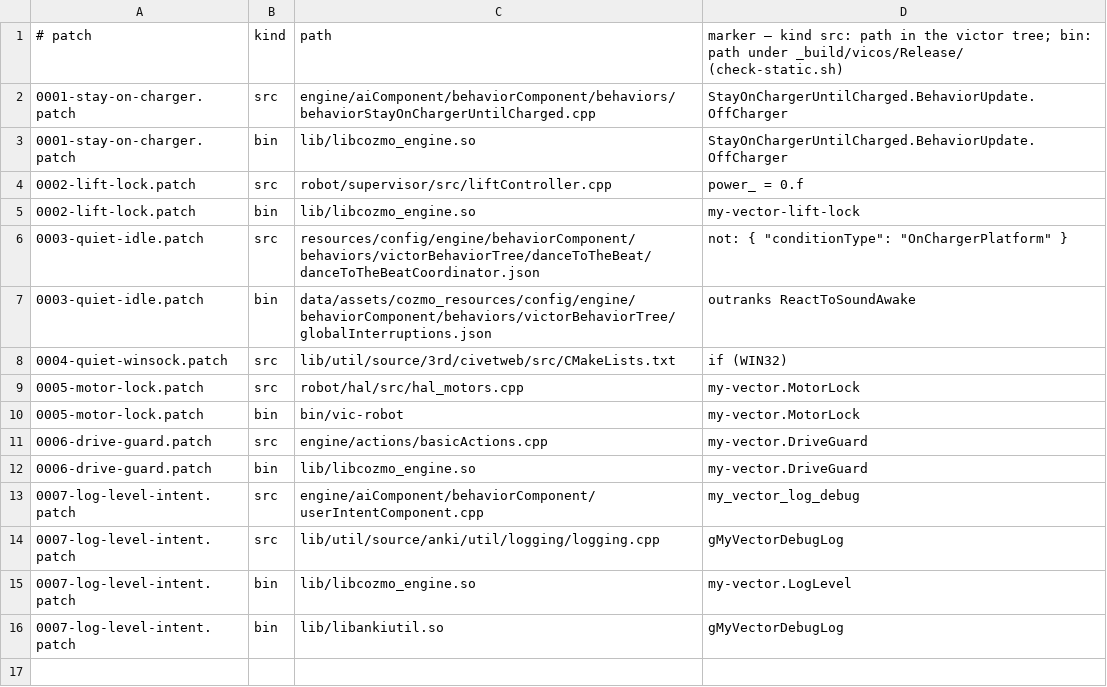
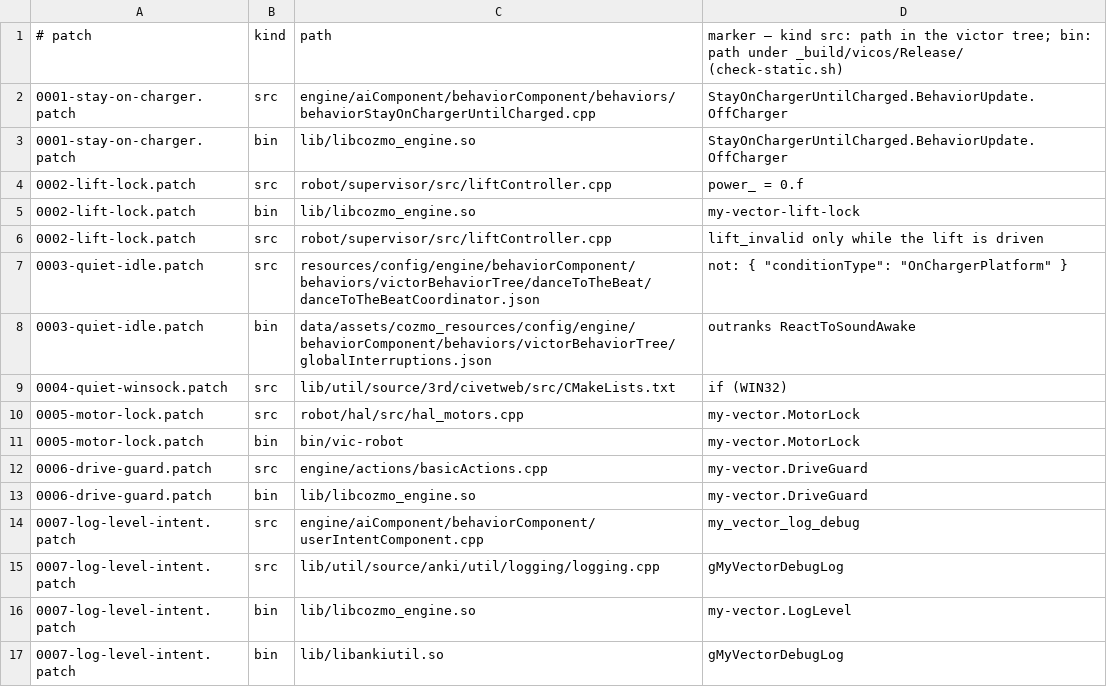
Before and after one commit to KristjanHS/my-vector, a TSV file: robot/firmware/markers.tsv, drawn as a sheet; the diff names each change by its address in the sheet, - before the commit and + after, or states it on an @@ line.

```diff
--- a/robot/firmware/markers.tsv
+++ b/robot/firmware/markers.tsv
+row 6: 0002-lift-lock.patch | src | robot/supervisor/src/liftController.cpp | lift_invalid only while the lift is driven
```
Also changed, not shown: 6 other files.
